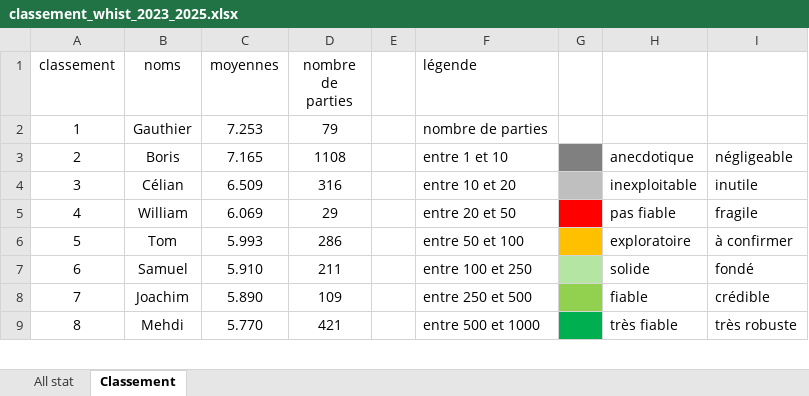
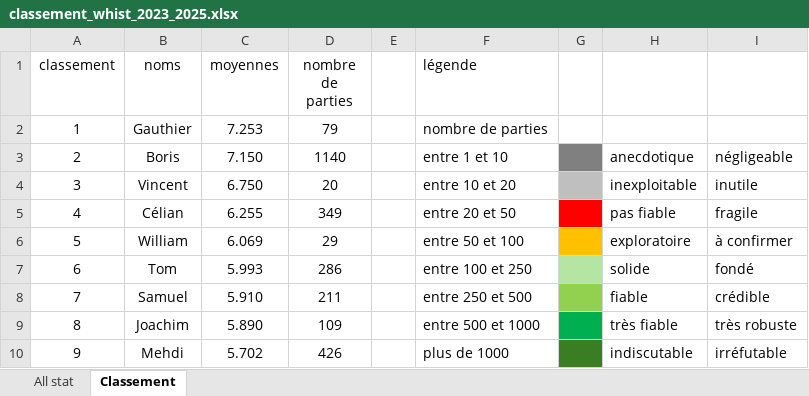
Before and after one commit to boris500/podium-quiz, an Excel workbook: classement_whist_2023_2025.xlsx, sheet Classement, drawn as a sheet; only a part is shown; values as stored, in another font and other column widths than the file's, no borders; addresses are those after the commit; the diff covers the shown part only; the diff names each change by its address in the sheet, - before the commit and + after, or states it on an @@ line.

```diff
--- a/classement_whist_2023_2025.xlsx (sheet Classement)
+++ b/classement_whist_2023_2025.xlsx (sheet Classement)
-C3 (moyennes): 7.165
+C3 (moyennes): 7.150
-D3 (nombre de parties): 1108
+D3 (nombre de parties): 1140
+row 4: 3 | Vincent | 6.750 | 20 |  | entre 10 et 20 |  | inexploitable | inutile
@@ column A (classement) renumbered from row 5 down @@
-C5 (moyennes): 6.509
+C5 (moyennes): 6.255
-D5 (nombre de parties): 316
+D5 (nombre de parties): 349
-F5 (légende): entre 10 et 20
+F5 (légende): entre 20 et 50
-G5 fill: #BFBFBF
+G5 fill: #FF0000
-H5: inexploitable
+H5: pas fiable
-I5: inutile
+I5: fragile
-F6 (légende): entre 20 et 50
+F6 (légende): entre 50 et 100
-G6 fill: #FF0000
+G6 fill: #FFC000
-H6: pas fiable
+H6: exploratoire
-I6: fragile
+I6: à confirmer
-F7 (légende): entre 50 et 100
+F7 (légende): entre 100 et 250
-G7 fill: #FFC000
+G7 fill: #B4E5A2
-H7: exploratoire
+H7: solide
-I7: à confirmer
+I7: fondé
-F8 (légende): entre 100 et 250
+F8 (légende): entre 250 et 500
-G8 fill: #B4E5A2
+G8 fill: #92D050
-H8: solide
+H8: fiable
-I8: fondé
+I8: crédible
-F9 (légende): entre 250 et 500
+F9 (légende): entre 500 et 1000
-G9 fill: #92D050
+G9 fill: #00B050
-H9: fiable
+H9: très fiable
-I9: crédible
+I9: très robuste
-C10 (moyennes): 5.770
+C10 (moyennes): 5.702
-D10 (nombre de parties): 421
+D10 (nombre de parties): 426
-F10 (légende): entre 500 et 1000
+F10 (légende): plus de 1000
-G10 fill: #00B050
+G10 fill: #3B7D23
-H10: très fiable
+H10: indiscutable
-I10: très robuste
+I10: irréfutable
```
Also changed, not shown: 1 added row, 1 removed row, 7 edited cells and cell formats elsewhere in this sheet, sheet All stat, formulas that keep their value.
